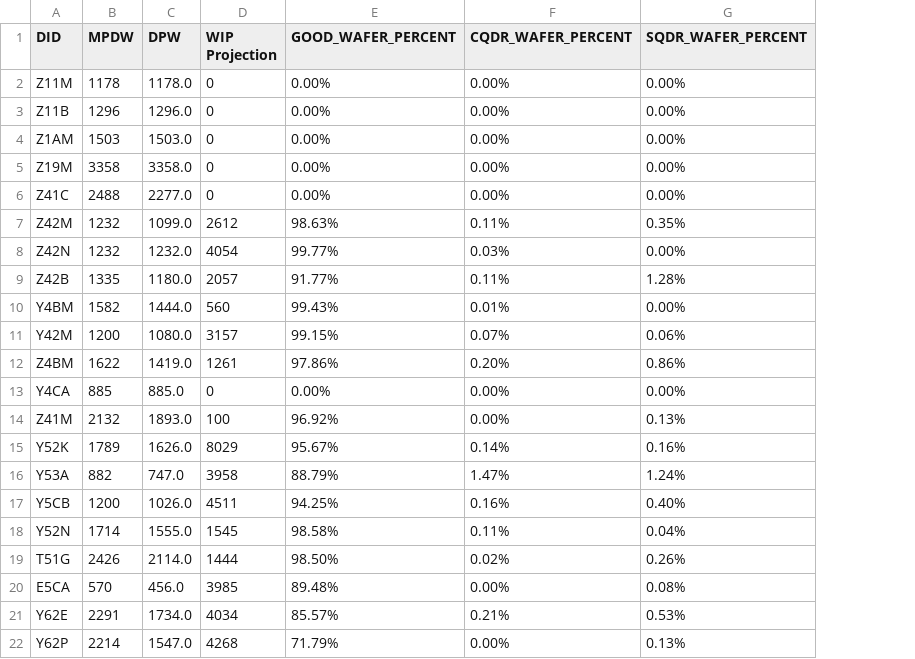
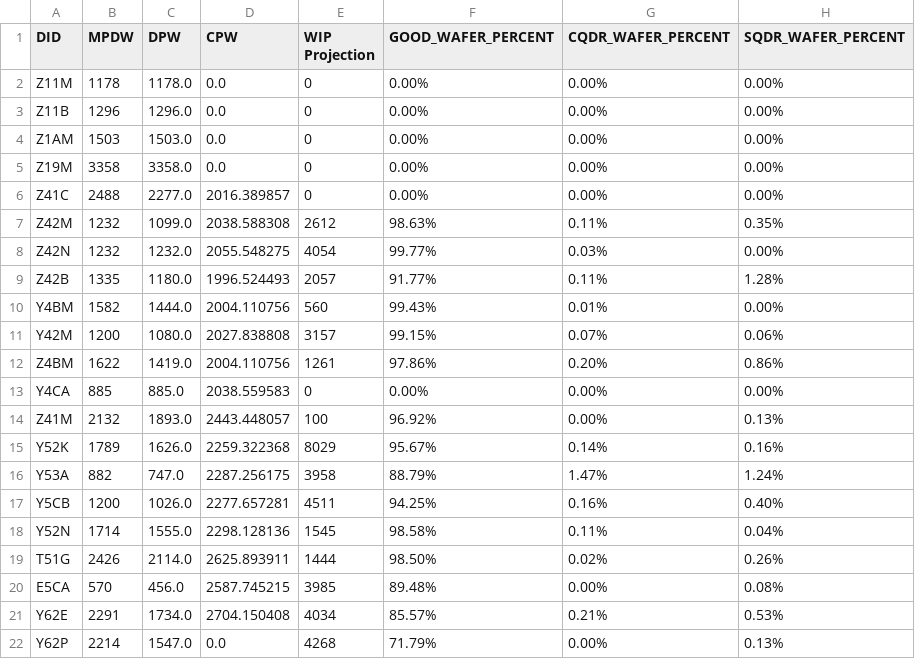
Before and after one commit to qiao-yu100/streamlit-app, a CSV file: summary_wip_prediction.csv, drawn as a sheet; only a part is shown; the diff names each change by its address in the sheet, - before the commit and + after, or states it on an @@ line.

Commit message:
Add files via upload

```diff
--- a/summary_wip_prediction.csv
+++ b/summary_wip_prediction.csv
+column D (CPW), rows 2-22: 0.0 | 0.0 | 0.0 | 0.0 | 2016.389857 | 2038.588308 | 2055.548275 | 1996.524493 | 2004.110756 | 2027.838808 | 2004.110756 | 2038.559583 | 2443.448057 | 2259.322368 | 2287.256175 | 2277.657281 | 2298.128136 | 2625.893911 | 2587.745215 | 2704.150408 | 0.0
```
